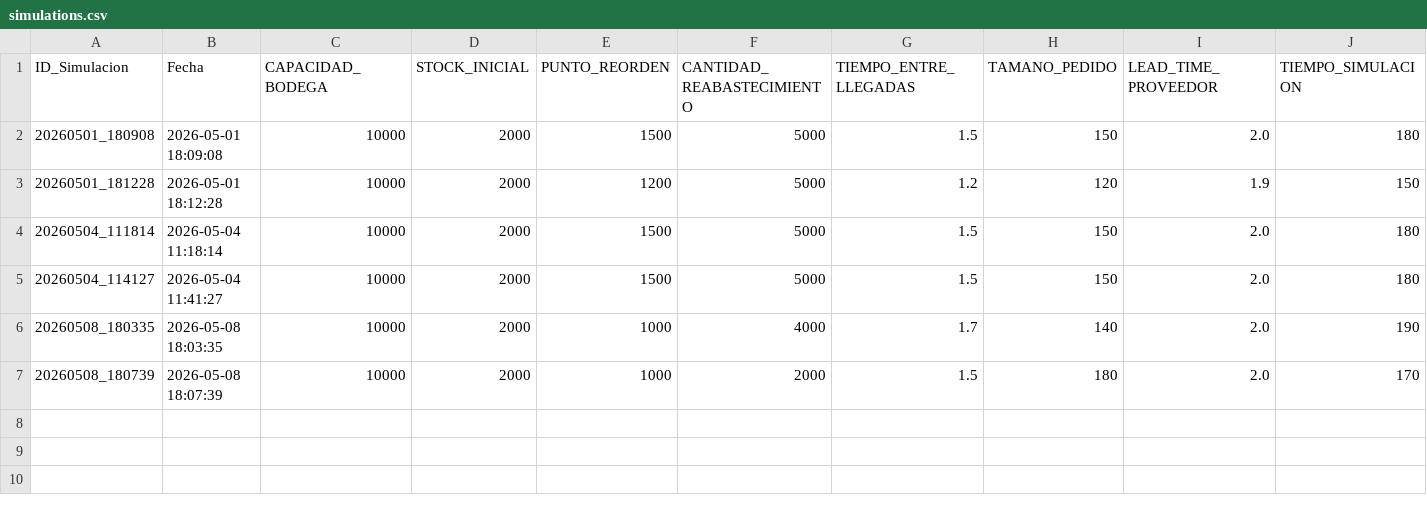
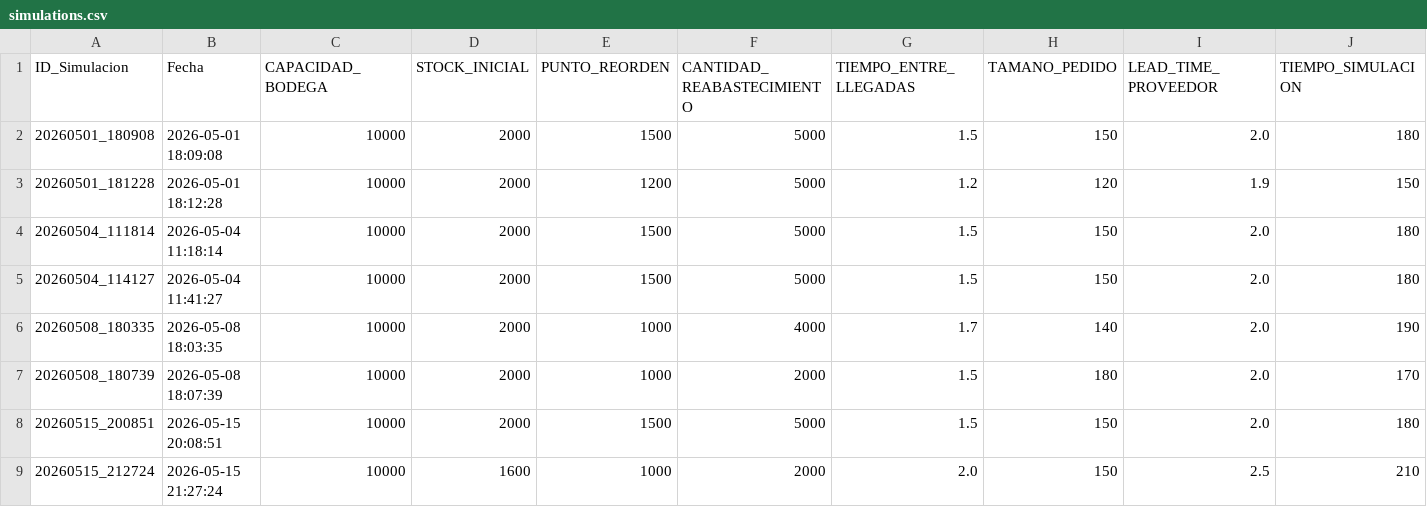
Before and after one commit to armandomedinac011/PIA_Simulacion, a CSV file: data/simulations.csv, drawn as a sheet; only a part is shown; rows hold the shown columns only; the diff names each change by its address in the sheet, - before the commit and + after, or states it on an @@ line.

```diff
--- a/data/simulations.csv
+++ b/data/simulations.csv
+row 8: 20260515_200851 | 2026-05-15 20:08:51 | 10000 | 2000 | 1500 | 5000 | 1.5 | 150 | 2.0 | 180
+row 9: 20260515_212724 | 2026-05-15 21:27:24 | 10000 | 1600 | 1000 | 2000 | 2.0 | 150 | 2.5 | 210
```
Also changed, not shown: 25 other files.
